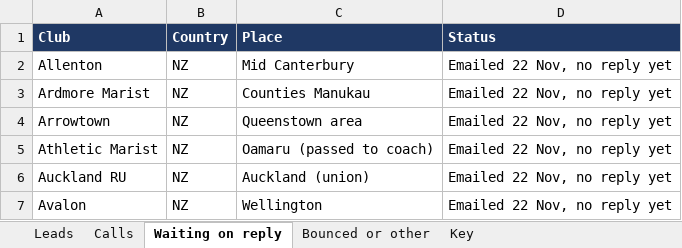
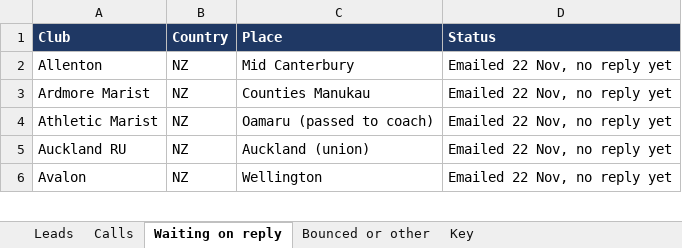
Before and after one commit to AliAljawabra/Daily, an Excel workbook: Rugby 2027 Tracker.xlsx, sheet Waiting on reply, drawn as a sheet; only a part is shown; values as stored, in another font and other column widths than the file's, no borders; the diff names each change by its address in the sheet, - before the commit and + after, or states it on an @@ line.

```diff
--- a/Rugby 2027 Tracker.xlsx (sheet Waiting on reply)
+++ b/Rugby 2027 Tracker.xlsx (sheet Waiting on reply)
-row 4: Arrowtown | NZ | Queenstown area | Emailed 22 Nov, no reply yet
```
Also changed, not shown: sheet Leads.
